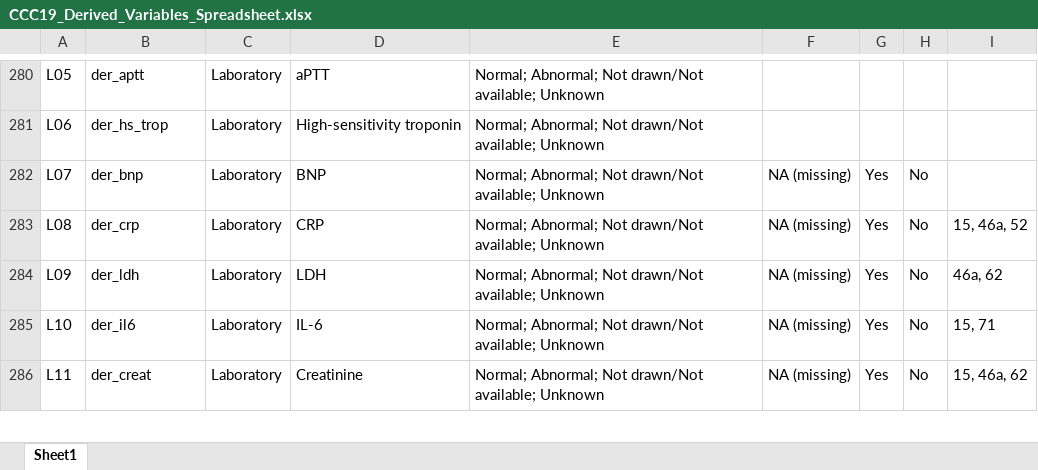
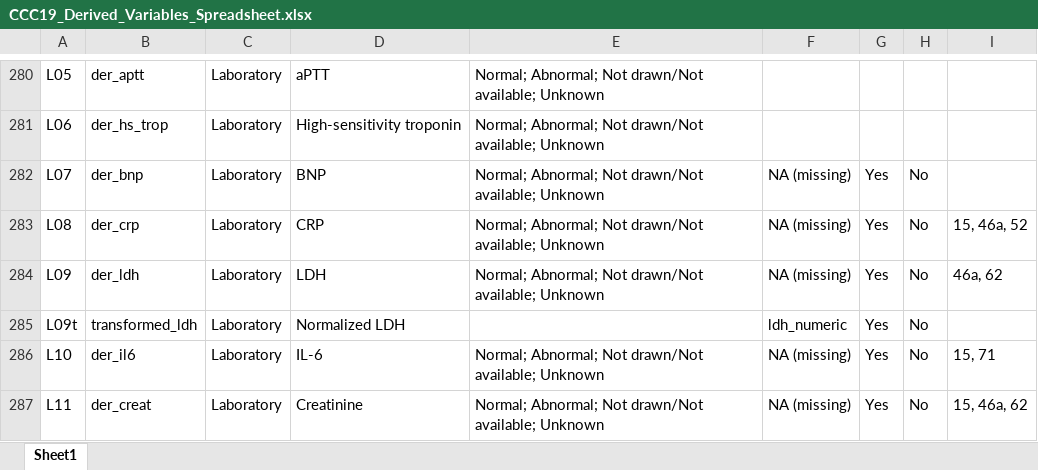
Before and after one commit to covidncancer/CCC19_dictionary, an Excel workbook: CCC19_Derived_Variables_Spreadsheet.xlsx, sheet Sheet1, drawn as a sheet; only a part is shown, gaps mark what is left out; values as stored, in another font and other column widths than the file's, no borders; table styles not drawn; the diff covers the shown part only; the diff names each change by its address in the sheet, - before the commit and + after, or states it on an @@ line.

```diff
--- a/CCC19_Derived_Variables_Spreadsheet.xlsx (sheet Sheet1)
+++ b/CCC19_Derived_Variables_Spreadsheet.xlsx (sheet Sheet1)
+row 285: L09t | transformed_ldh | Laboratory | Normalized LDH |  | ldh_numeric | Yes | No
```
Also changed, not shown: 5 added rows and 4 removed rows elsewhere in this sheet, 1 other file.
